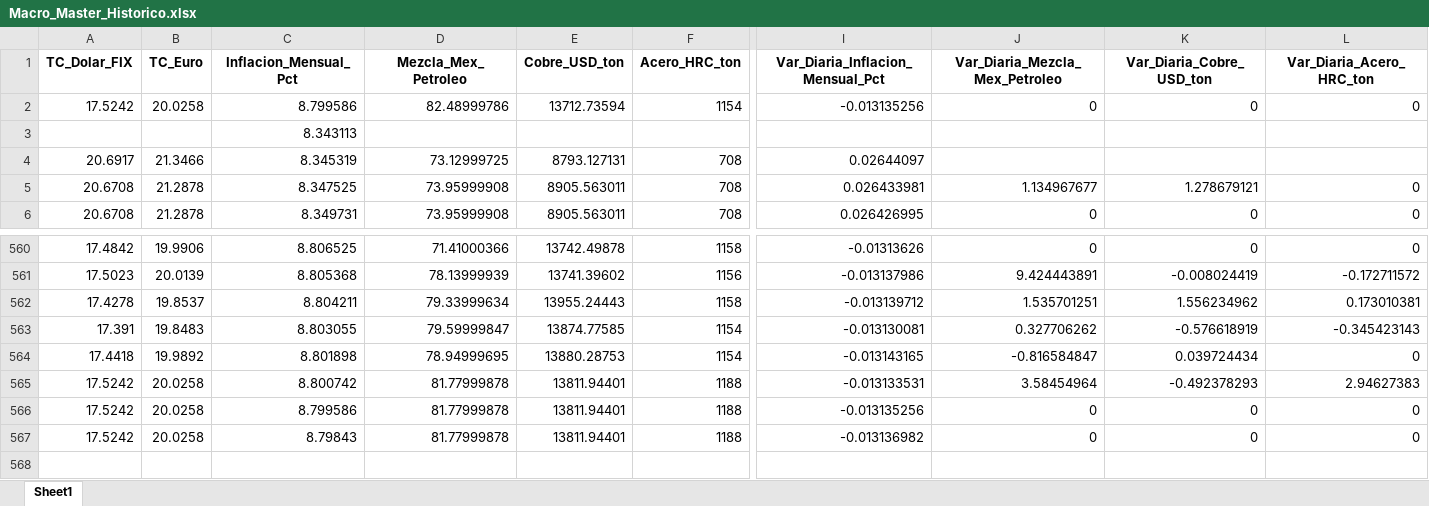
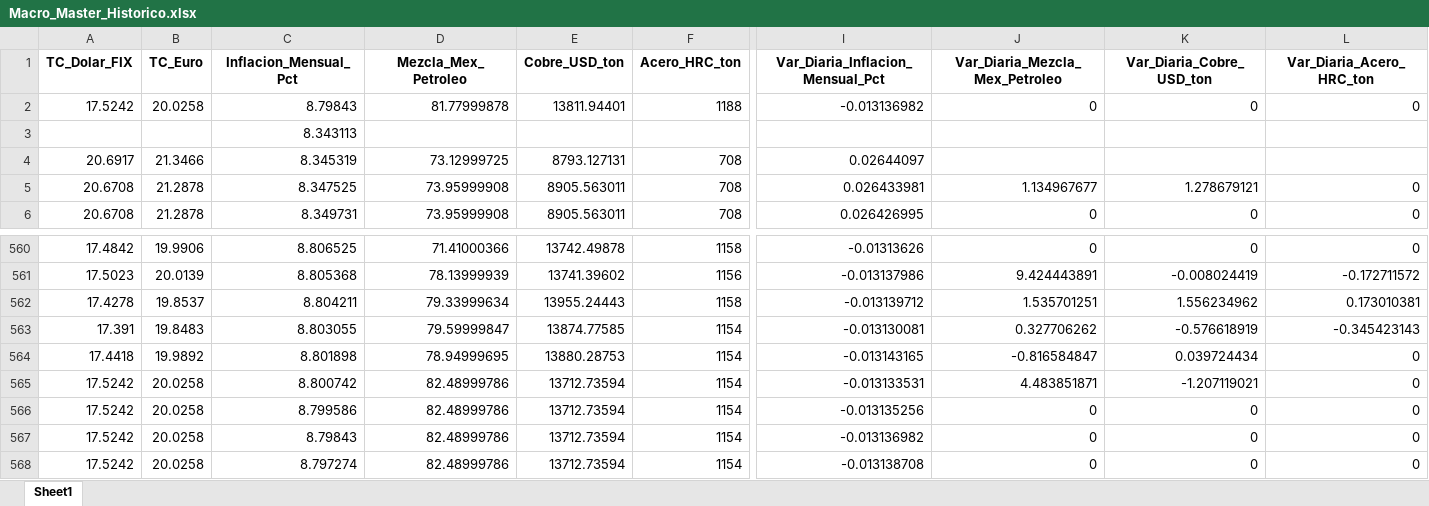
Before and after one commit to dataautomatizacioncalorex-byte/macro-dashboard, an Excel workbook: Macro_Master_Historico.xlsx, sheet Sheet1, drawn as a sheet; only a part is shown, gaps mark what is left out; values as stored, in another font and other column widths than the file's, no borders; rows hold the shown columns only; the diff names each change by its address in the sheet, - before the commit and + after, or states it on an @@ line.

```diff
--- a/Macro_Master_Historico.xlsx (sheet Sheet1)
+++ b/Macro_Master_Historico.xlsx (sheet Sheet1)
-C2 (Inflacion_Mensual_Pct): 8.799586
+C2 (Inflacion_Mensual_Pct): 8.79843
-D2 (Mezcla_Mex_Petroleo): 82.48999786
+D2 (Mezcla_Mex_Petroleo): 81.77999878
-E2 (Cobre_USD_ton): 13712.73594
+E2 (Cobre_USD_ton): 13811.94401
-F2 (Acero_HRC_ton): 1154
+F2 (Acero_HRC_ton): 1188
-I2 (Var_Diaria_Inflacion_Mensual_Pct): -0.013135256
+I2 (Var_Diaria_Inflacion_Mensual_Pct): -0.013136982
-D565:D567 (Mezcla_Mex_Petroleo): 81.77999878
+D565:D567 (Mezcla_Mex_Petroleo): 82.48999786
-E565:E567 (Cobre_USD_ton): 13811.94401
+E565:E567 (Cobre_USD_ton): 13712.73594
-F565:F567 (Acero_HRC_ton): 1188
+F565:F567 (Acero_HRC_ton): 1154
-J565 (Var_Diaria_Mezcla_Mex_Petroleo): 3.58454964
+J565 (Var_Diaria_Mezcla_Mex_Petroleo): 4.483851871
-K565 (Var_Diaria_Cobre_USD_ton): -0.492378293
+K565 (Var_Diaria_Cobre_USD_ton): -1.207119021
-L565 (Var_Diaria_Acero_HRC_ton): 2.94627383
+L565 (Var_Diaria_Acero_HRC_ton): 0
+row 568: 17.5242 | 20.0258 | 8.797274 | 82.48999786 | 13712.73594 | 1154 | -0.013138708 | 0 | 0 | 0
```
